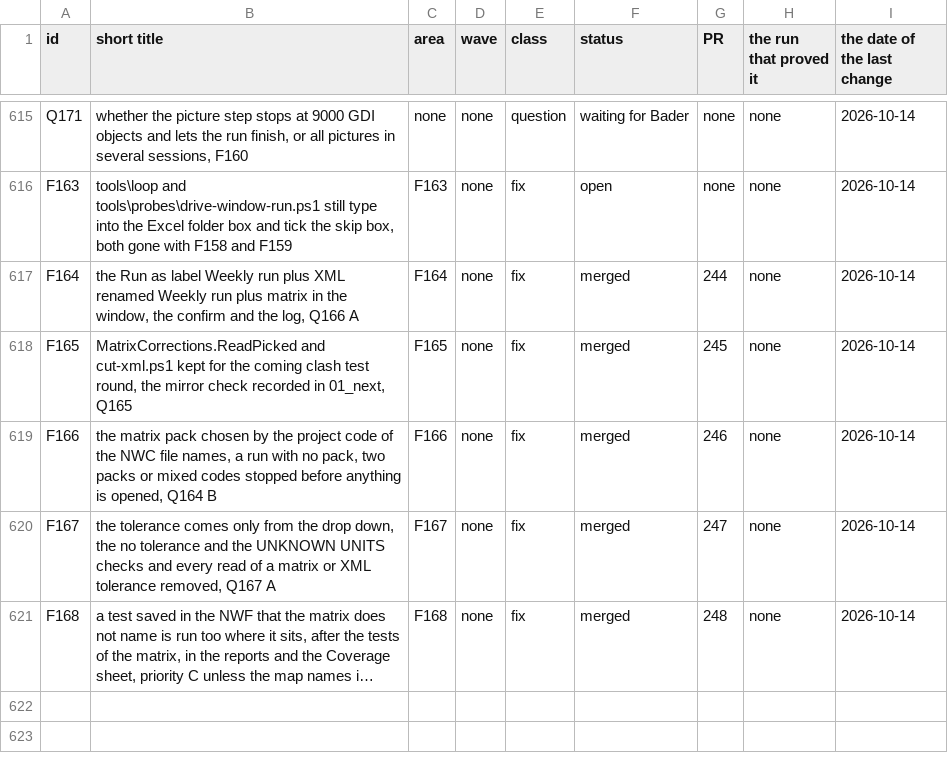
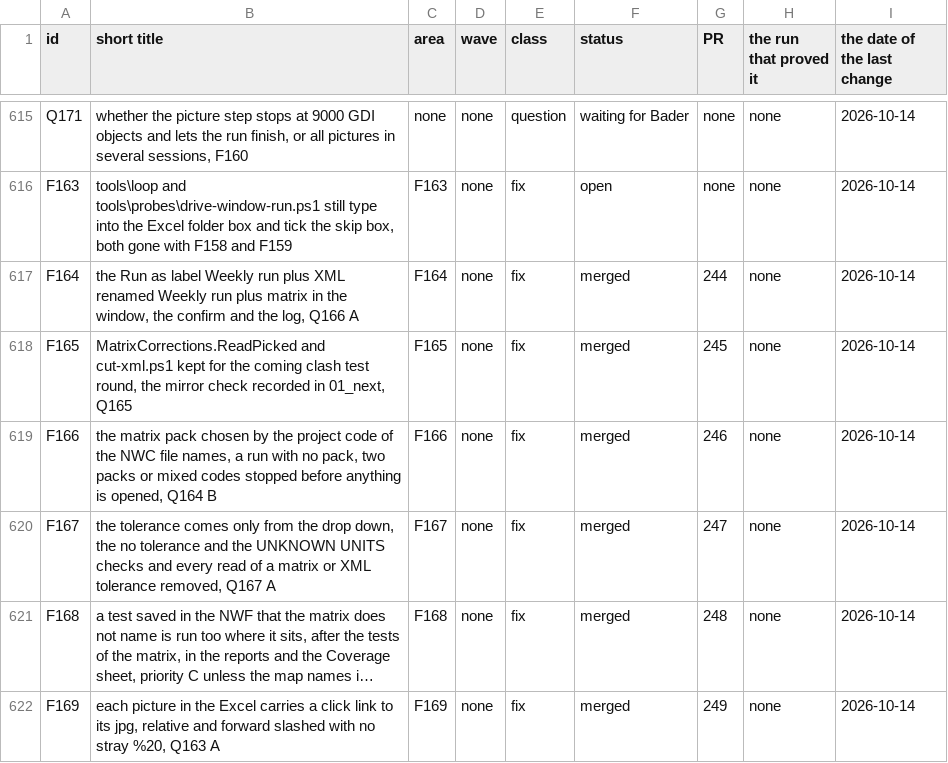
Before and after one commit to baderrahal/PAR_NWC-Federator-V2, a CSV file: steps/tracker.csv, drawn as a sheet; only a part is shown, gaps mark what is left out; long unchanged cells end in …; the diff names each change by its address in the sheet, - before the commit and + after, or states it on an @@ line.

Commit message:
F169 a click link on each picture of the Excel, relative and forward slashed, resolved by a test

```diff
--- a/steps/tracker.csv
+++ b/steps/tracker.csv
+row 622: F169 | each picture in the Excel carries a click link to its jpg, relative and forward slashed with no stray %20, Q163 A | F169 | none | fix | merged | 249 | none | 2026-10-14
```
Also changed, not shown: 8 other files.
